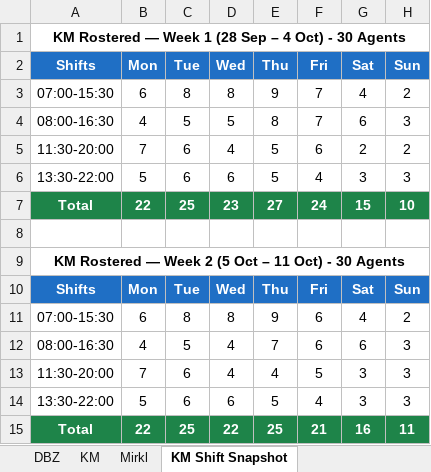
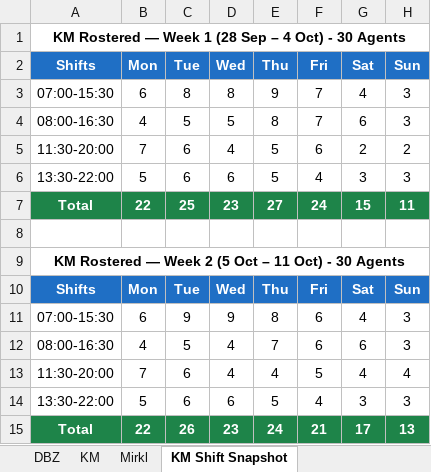
Before and after one commit to Anwarshaik565/EXV, an Excel workbook: 2026-09-28/Roster_Sep28_Oct11_Full.xlsx, sheet KM Shift Snapshot, drawn as a sheet; values as stored, in another font and other column widths than the file's, no borders; the diff names each change by its address in the sheet, - before the commit and + after, or states it on an @@ line.

Commit message:
Apply WO-slide to cover leave where feasible instead of LEAVE marker; keep LEAVE only where span exceeds 2-day WO capacity

```diff
--- a/2026-09-28/Roster_Sep28_Oct11_Full.xlsx (sheet KM Shift Snapshot)
+++ b/2026-09-28/Roster_Sep28_Oct11_Full.xlsx (sheet KM Shift Snapshot)
-H3 (Sun): 2
+H3 (Sun): 3
-H7 (Sun): 10
+H7 (Sun): 11
-C11 (Tue): 8
+C11 (Tue): 9
-D11 (Wed): 8
+D11 (Wed): 9
-E11 (Thu): 9
+E11 (Thu): 8
-H11 (Sun): 2
+H11 (Sun): 3
-G13 (Sat): 3
+G13 (Sat): 4
-H13 (Sun): 3
+H13 (Sun): 4
-C15 (Tue): 25
+C15 (Tue): 26
-D15 (Wed): 22
+D15 (Wed): 23
-E15 (Thu): 25
+E15 (Thu): 24
-G15 (Sat): 16
+G15 (Sat): 17
-H15 (Sun): 11
+H15 (Sun): 13
```
Also changed, not shown: sheet KM.
